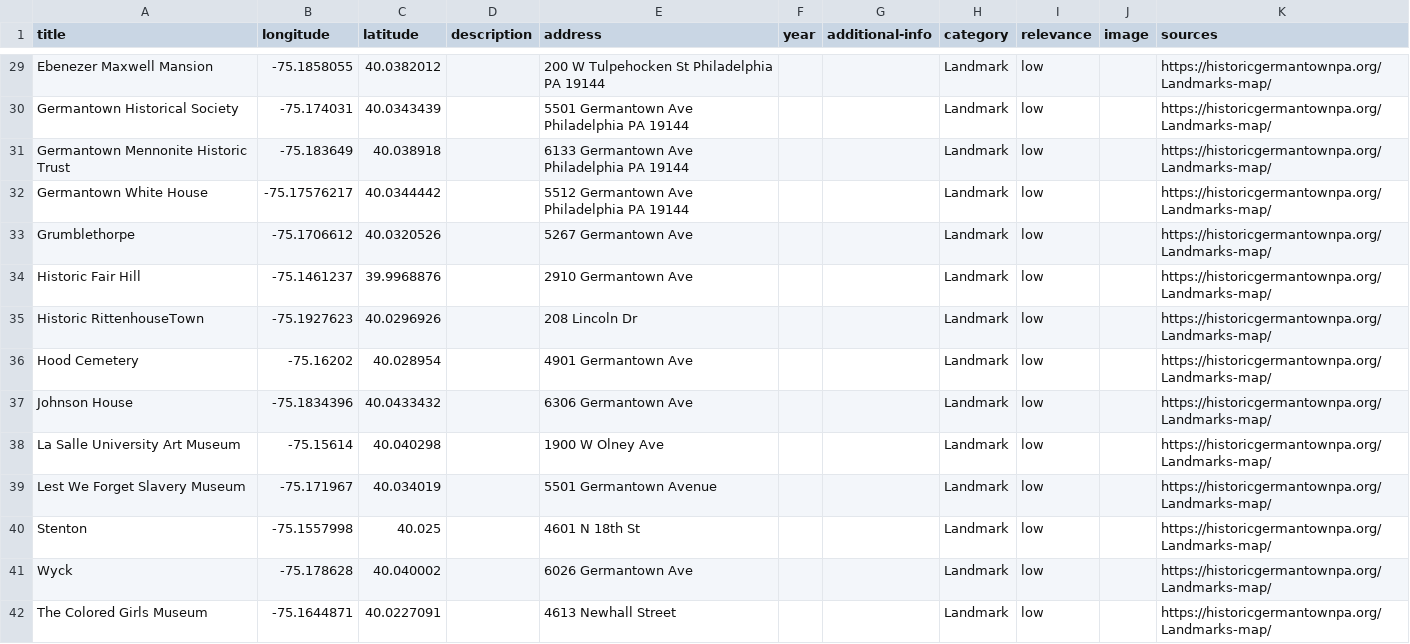
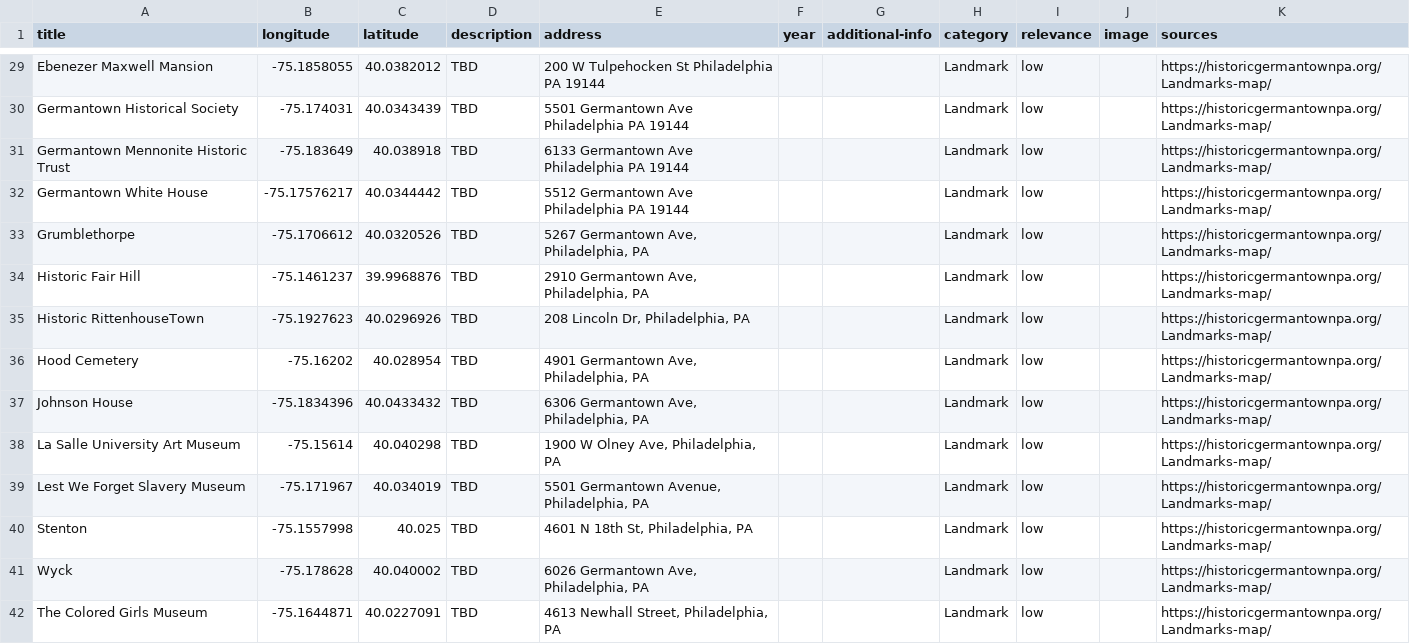
Before and after one commit to digbmc/germantown-y, a CSV file: assets/data/building-info.csv, drawn as a sheet; only a part is shown, gaps mark what is left out; the diff covers the shown part only; the diff names each change by its address in the sheet, - before the commit and + after, or states it on an @@ line.

Commit message:
fixed addresses

```diff
--- a/assets/data/building-info.csv
+++ b/assets/data/building-info.csv
-D29:D42 (description): (empty)
+D29:D42 (description): TBD
-E33 (address): 5267 Germantown Ave
+E33 (address): 5267 Germantown Ave, Philadelphia, PA
-E34 (address): 2910 Germantown Ave
+E34 (address): 2910 Germantown Ave, Philadelphia, PA
-E35 (address): 208 Lincoln Dr
+E35 (address): 208 Lincoln Dr, Philadelphia, PA
-E36 (address): 4901 Germantown Ave
+E36 (address): 4901 Germantown Ave, Philadelphia, PA
-E37 (address): 6306 Germantown Ave
+E37 (address): 6306 Germantown Ave, Philadelphia, PA
-E38 (address): 1900 W Olney Ave
+E38 (address): 1900 W Olney Ave, Philadelphia, PA
-E39 (address): 5501 Germantown Avenue
+E39 (address): 5501 Germantown Avenue, Philadelphia, PA
-E40 (address): 4601 N 18th St
+E40 (address): 4601 N 18th St, Philadelphia, PA
-E41 (address): 6026 Germantown Ave
+E41 (address): 6026 Germantown Ave, Philadelphia, PA
-E42 (address): 4613 Newhall Street
+E42 (address): 4613 Newhall Street, Philadelphia, PA
```
Also changed, not shown: 4 added rows, 4 removed rows, 11 moved rows and 5 edited cells elsewhere in this file.
